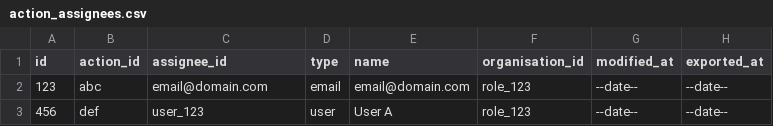
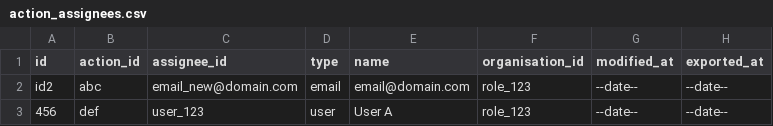
Before and after one commit to SafetyCulture/safetyculture-exporter, a CSV file: internal/app/feed/mocks/set_2/outputs/action_assignees.csv, drawn as a sheet.

```diff
--- a/internal/app/feed/mocks/set_2/outputs/action_assignees.csv
+++ b/internal/app/feed/mocks/set_2/outputs/action_assignees.csv
@@ -1,3 +1,3 @@
 id,action_id,assignee_id,type,name,organisation_id,modified_at,exported_at
-123,abc,email@domain.com,email,email@domain.com,role_123,--date--,--date--
+id2,abc,email_new@domain.com,email,email@domain.com,role_123,--date--,--date--
 456,def,user_123,user,User A,role_123,--date--,--date--
```
Also changed, not shown: 3 other files.
